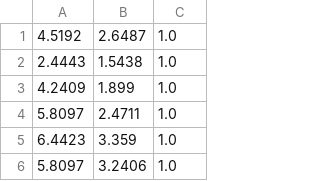
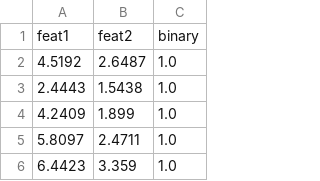
Before and after one commit to Gituhin/Misc, a CSV file: dataset1.csv, drawn as a sheet; only a part is shown; the shorter side is filled out with more unchanged rows; the diff names each change by its address in the sheet, - before the commit and + after, or states it on an @@ line.

Commit message:
Update dataset1.csv

```diff
--- a/dataset1.csv
+++ b/dataset1.csv
+row 1: feat1 | feat2 | binary
```
